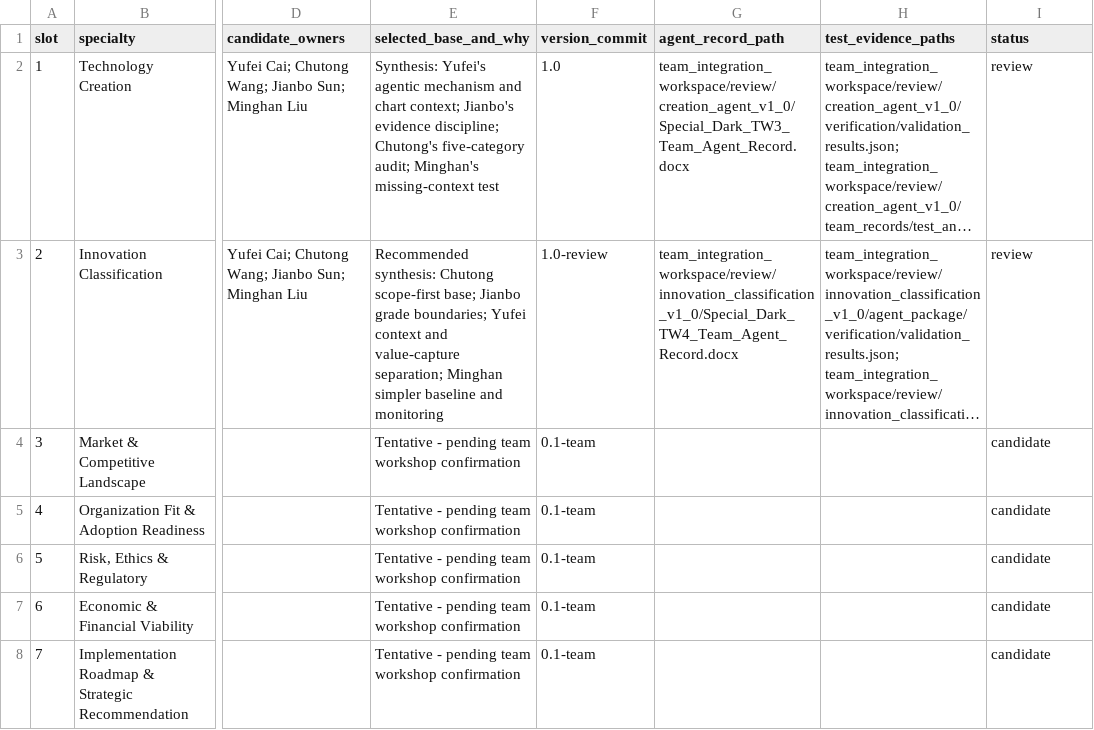
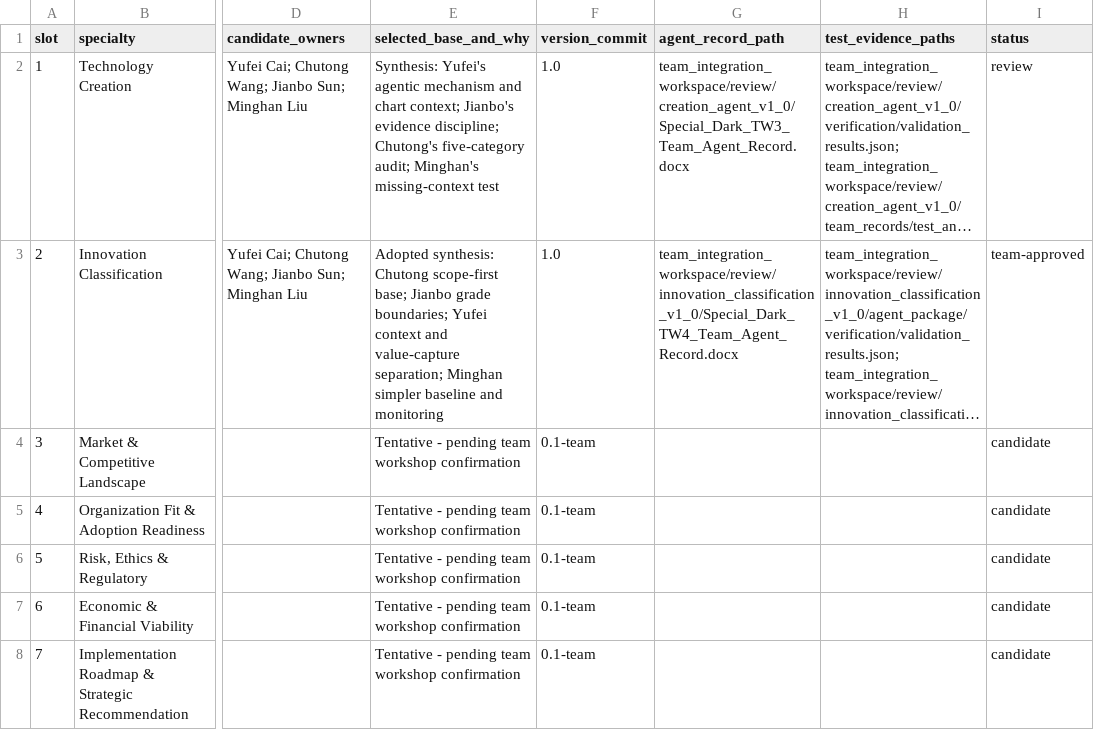
Before and after one commit to Sun417-jianbo/special-dark, a CSV file: team_integration_workspace/team_agent_inventory.csv, drawn as a sheet; only a part is shown, gaps mark what is left out; long unchanged cells end in …; the diff names each change by its address in the sheet, - before the commit and + after, or states it on an @@ line.

Commit message:
Record team acceptance and release final TW4 submission version 1.0

```diff
--- a/team_integration_workspace/team_agent_inventory.csv
+++ b/team_integration_workspace/team_agent_inventory.csv
-E3 (selected_base_and_why): Recommended synthesis: Chutong…
+E3 (selected_base_and_why): Adopted synthesis: Chutong…
-F3 (version_commit): 1.0-review
+F3 (version_commit): 1.0
-I3 (status): review
+I3 (status): team-approved
```
Also changed, not shown: 28 other files.
